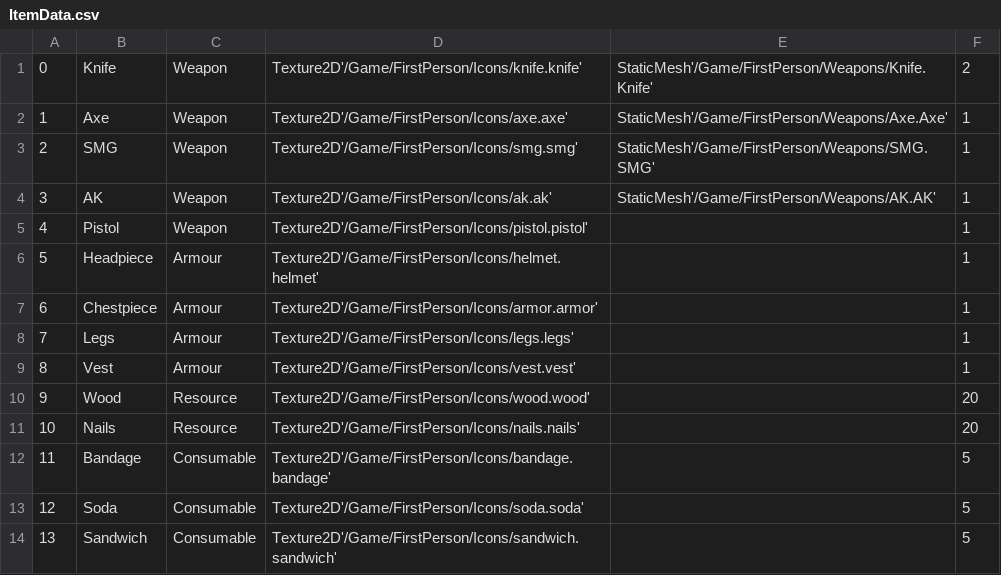
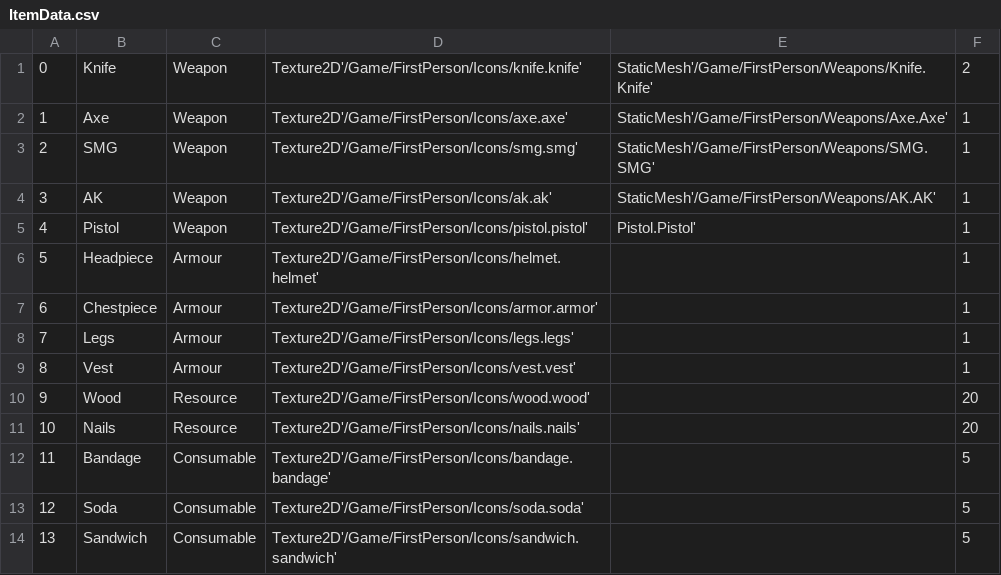
Before and after one commit to belven/SurvivalTest, a CSV file: Source/Tables/ItemData.csv, drawn as a sheet.

```diff
--- a/Source/Tables/ItemData.csv
+++ b/Source/Tables/ItemData.csv
@@ -4,3 +4,3 @@
 "3","AK","Weapon","Texture2D'/Game/FirstPerson/Icons/ak.ak'","StaticMesh'/Game/FirstPerson/Weapons/AK.AK'","1"
-"4","Pistol","Weapon","Texture2D'/Game/FirstPerson/Icons/pistol.pistol'","","1"
+"4","Pistol","Weapon","Texture2D'/Game/FirstPerson/Icons/pistol.pistol'","Pistol.Pistol'","1"
 "5","Headpiece","Armour","Texture2D'/Game/FirstPerson/Icons/helmet.helmet'","","1"
```
Also changed, not shown: Source/Tables/InstanceItemData.csv, 17 other files.
